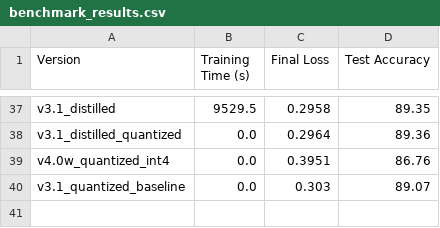
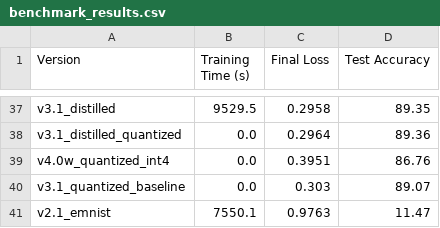
Before and after one commit to the-biKing/numberAI, a CSV file: benchmark_results.csv, drawn as a sheet; only a part is shown, gaps mark what is left out; the diff names each change by its address in the sheet, - before the commit and + after, or states it on an @@ line.

Commit message:
feat: implement v2.1 EMNIST model training and inference suite with performance benchmarking

```diff
--- a/benchmark_results.csv
+++ b/benchmark_results.csv
+row 41: v2.1_emnist | 7550.1 | 0.9763 | 11.47
```
Also changed, not shown: 9 other files.
